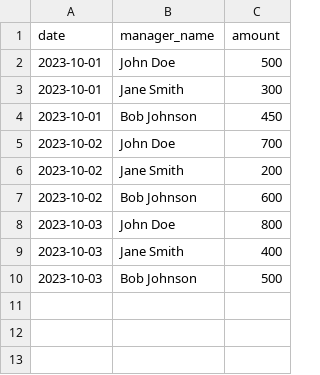
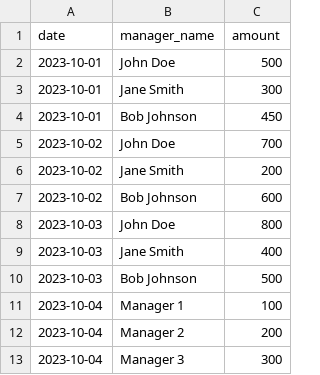
Before and after one commit to chiril-covali/vanzari, a CSV file: data/data.csv, drawn as a sheet; the diff names each change by its address in the sheet, - before the commit and + after, or states it on an @@ line.

Commit message:
modified:   data/data.csv modified:   js/main.js modified:   js/revenue.js

```diff
--- a/data/data.csv
+++ b/data/data.csv
+row 11: 2023-10-04 | Manager 1 | 100
+row 12: 2023-10-04 | Manager 2 | 200
+row 13: 2023-10-04 | Manager 3 | 300
```
Also changed, not shown: 2 other files.
